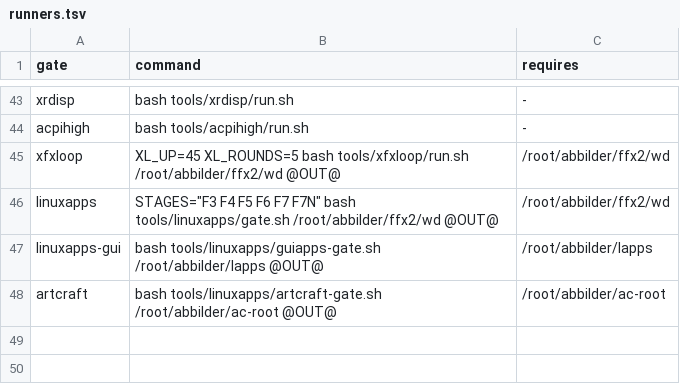
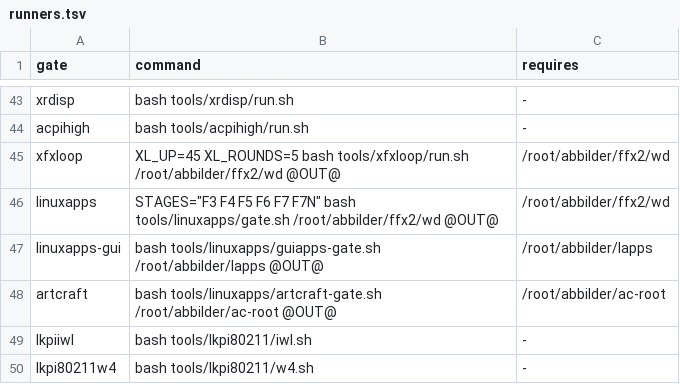
Before and after one commit to Flei-123/Osum, a TSV file: tools/qa/runners.tsv, drawn as a sheet; only a part is shown, gaps mark what is left out.

Commit message:
qa: runners rows for lkpiiwl and lkpi80211w4

```diff
--- a/tools/qa/runners.tsv
+++ b/tools/qa/runners.tsv
@@ -48 +48,3 @@ linuxapps-gui	bash tools/linuxapps/guiapps-gate.sh /root/abbilder/lapps @OUT@	/r
 artcraft	bash tools/linuxapps/artcraft-gate.sh /root/abbilder/ac-root @OUT@	/root/abbilder/ac-root
+lkpiiwl	bash tools/lkpi80211/iwl.sh	-
+lkpi80211w4	bash tools/lkpi80211/w4.sh	-
```
